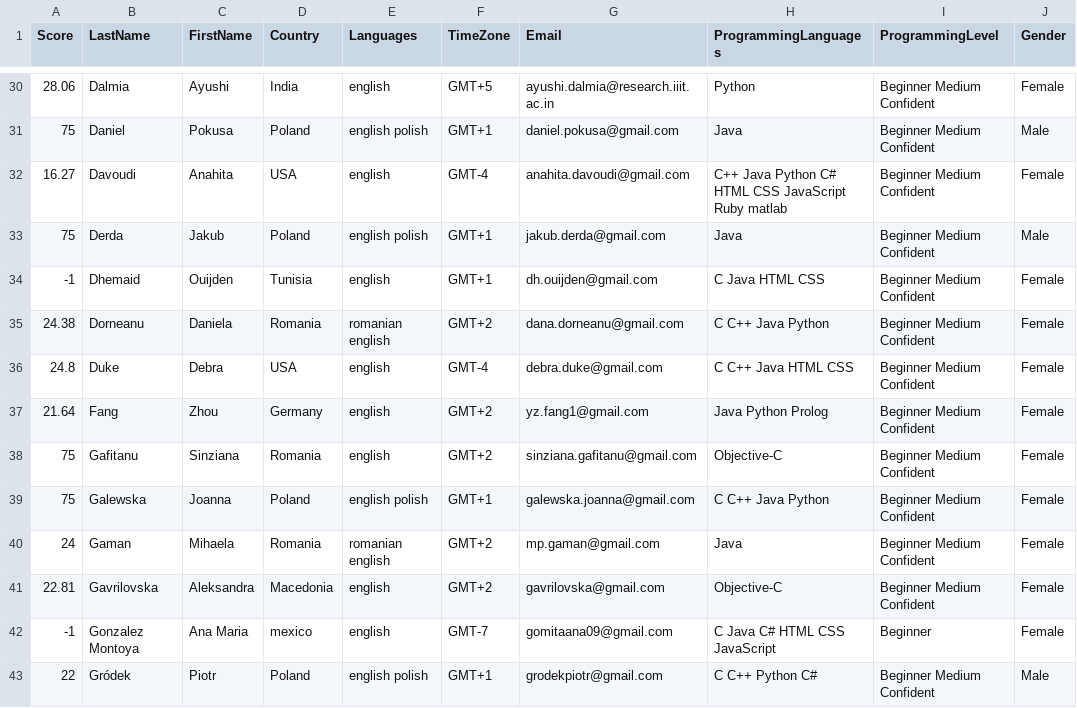
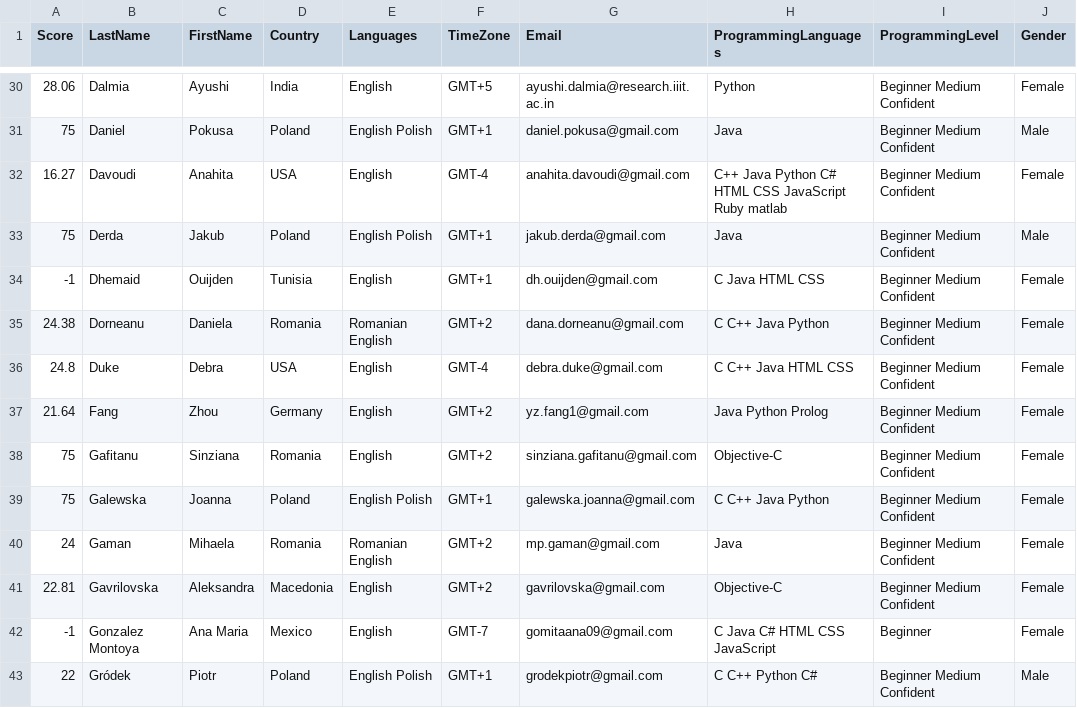
Before and after one commit to gmihalea/Constraint-basedEntityMatching, a CSV file: data/MentorsDB.csv, drawn as a sheet; only a part is shown, gaps mark what is left out; the diff covers the shown part only; the diff names each change by its address in the sheet, - before the commit and + after, or states it on an @@ line.

```diff
--- a/data/MentorsDB.csv
+++ b/data/MentorsDB.csv
-E30 (Languages): english
+E30 (Languages): English
-E31 (Languages): english polish
+E31 (Languages): English Polish
-E32 (Languages): english
+E32 (Languages): English
-E33 (Languages): english polish
+E33 (Languages): English Polish
-E34 (Languages): english
+E34 (Languages): English
-E35 (Languages): romanian english
+E35 (Languages): Romanian English
-E36:E38 (Languages): english
+E36:E38 (Languages): English
-E39 (Languages): english polish
+E39 (Languages): English Polish
-E40 (Languages): romanian english
+E40 (Languages): Romanian English
-E41:E42 (Languages): english
+E41:E42 (Languages): English
-D42 (Country): mexico
+D42 (Country): Mexico
-E43 (Languages): english polish
+E43 (Languages): English Polish
```
Also changed, not shown: 117 edited cells elsewhere in this file, data/MenteesDB.csv, 5 other files.
